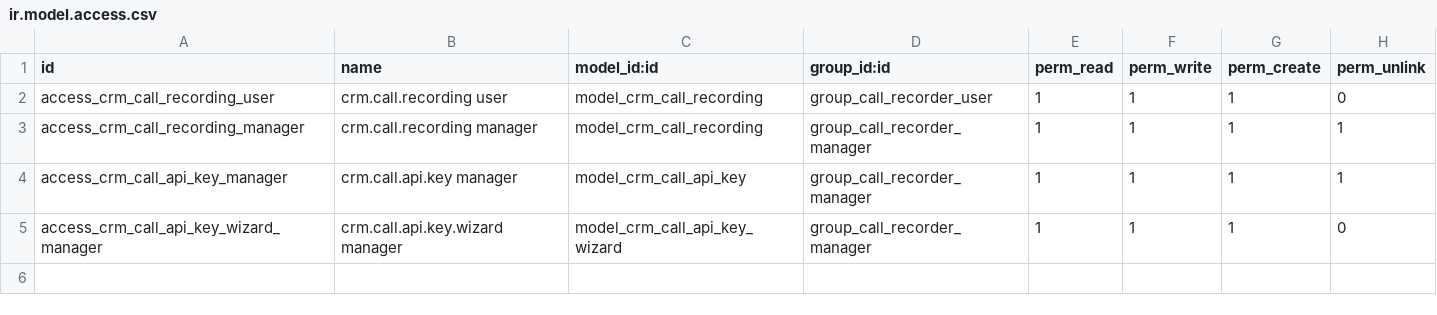
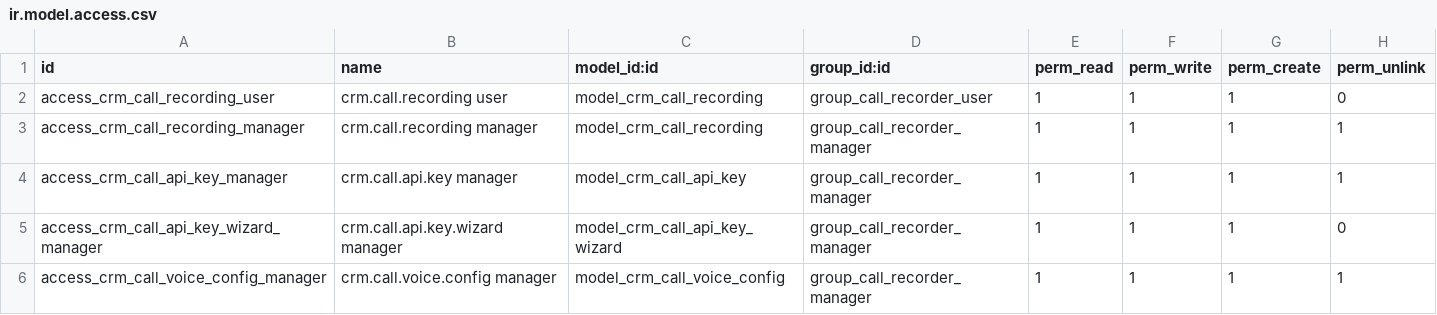
Before and after one commit to arunkumara1227/crm_call_recorder, a CSV file: security/ir.model.access.csv, drawn as a sheet; the diff names each change by its address in the sheet, - before the commit and + after, or states it on an @@ line.

```diff
--- a/security/ir.model.access.csv
+++ b/security/ir.model.access.csv
+row 6: access_crm_call_voice_config_manager | crm.call.voice.config manager | model_crm_call_voice_config | group_call_recorder_manager | 1 | 1 | 1 | 1
```
Also changed, not shown: 12 other files.
